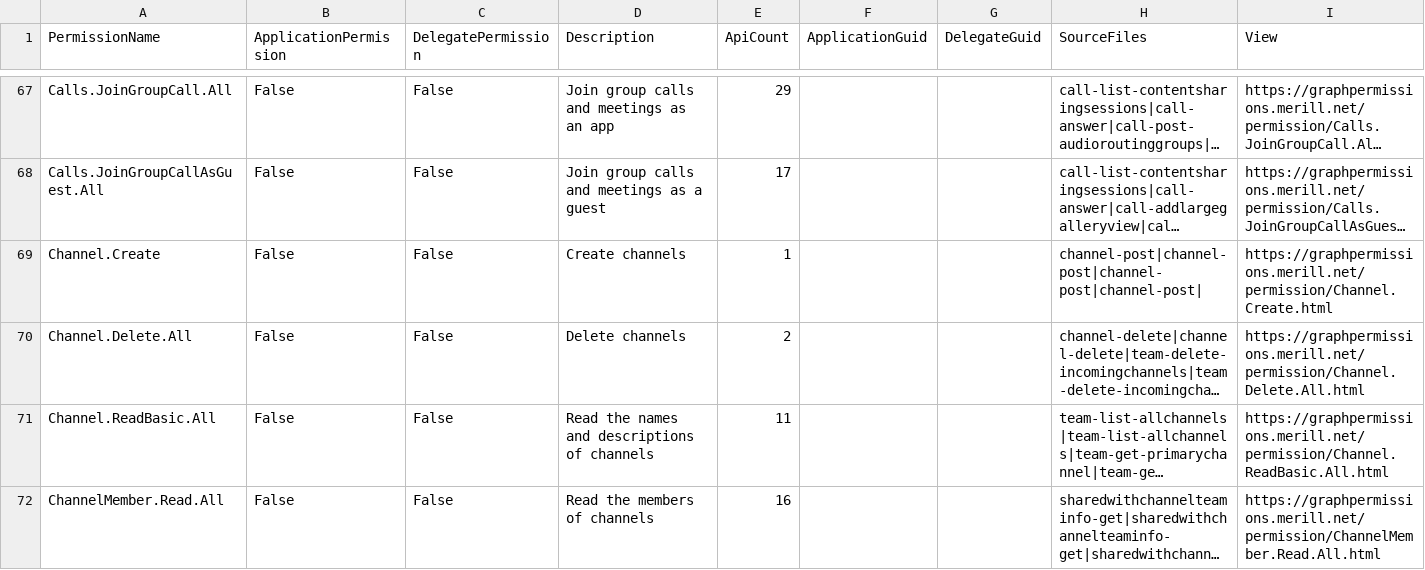
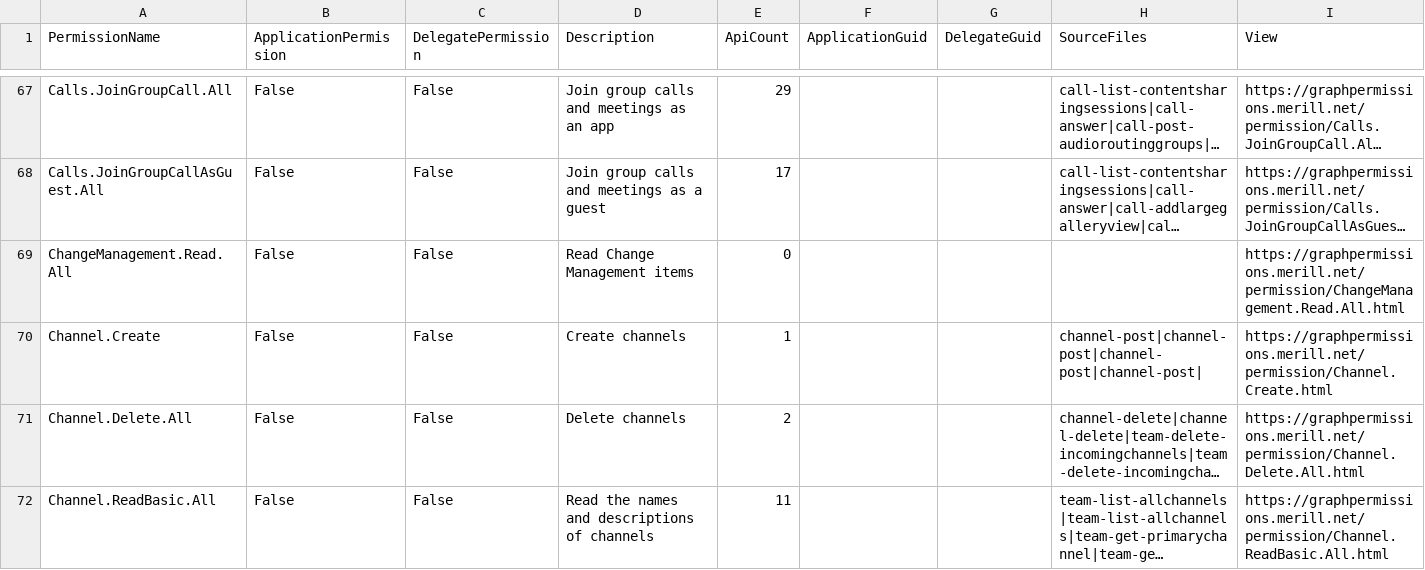
Before and after one commit to merill/graph-permissions-explorer, a CSV file: site/permission.csv, drawn as a sheet; only a part is shown, gaps mark what is left out; the shorter side is filled out with more unchanged rows; long unchanged cells end in …; the diff names each change by its address in the sheet, - before the commit and + after, or states it on an @@ line.

```diff
--- a/site/permission.csv
+++ b/site/permission.csv
+row 69: ChangeManagement.Read.All | False | False | Read Change Management items | 0 |  |  |  | https://graphpermissions.merill.net/permission/ChangeManagement.Read.All.html
```
Also changed, not shown: 6 other files.
